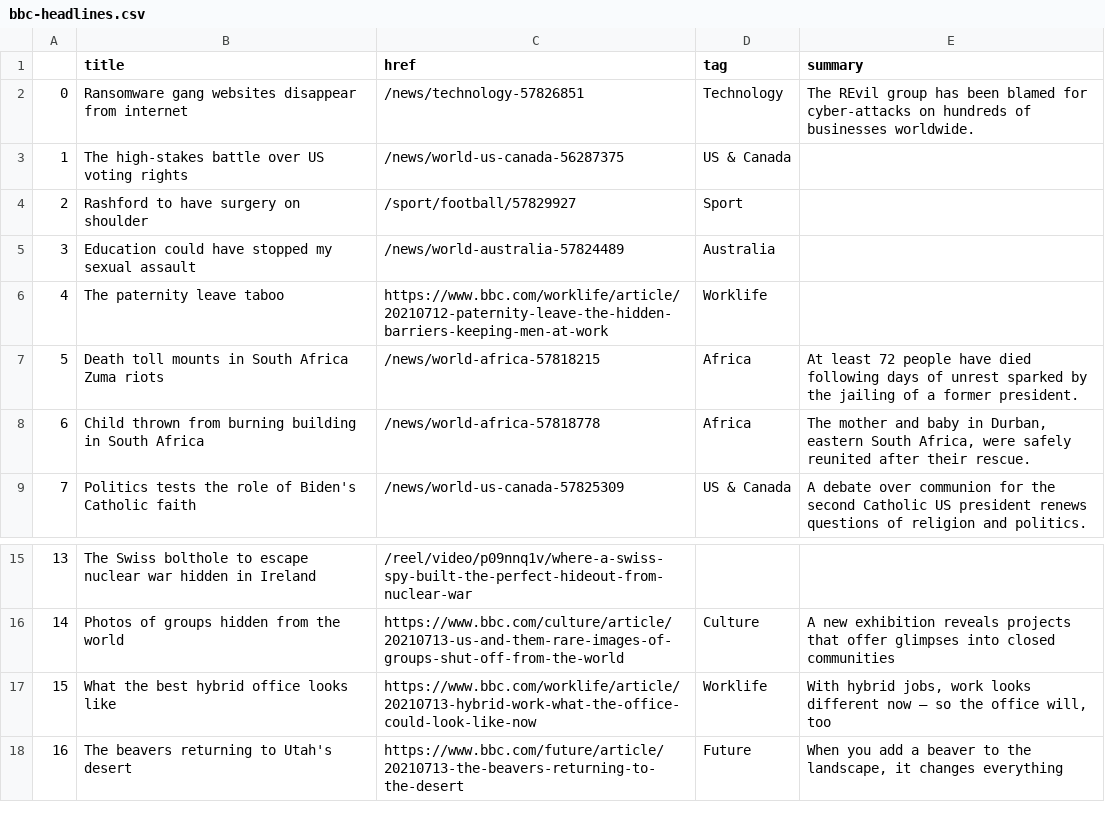
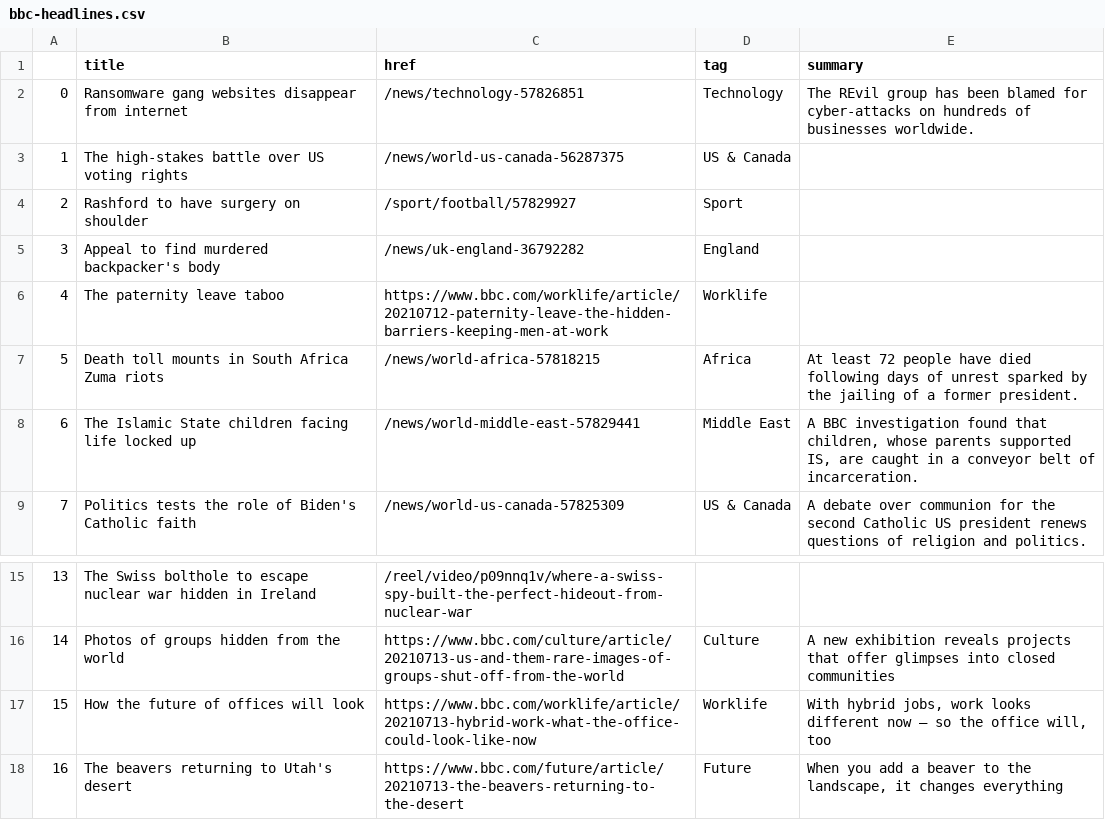
Before and after one commit to bujanowski/automated-scraper, a CSV file: bbc-headlines.csv, drawn as a sheet; only a part is shown, gaps mark what is left out.

```diff
--- a/bbc-headlines.csv
+++ b/bbc-headlines.csv
@@ -4,6 +4,6 @@
 2,Rashford to have surgery on shoulder,/sport/football/57829927,Sport,
-3,Education could have stopped my sexual assault,/news/world-australia-57824489,Australia,
+3,Appeal to find murdered backpacker's body,/news/uk-england-36792282,England,
 4,The paternity leave taboo,https://www.bbc.com/worklife/article/20210712-paternity-leave-the-hidden-barriers-keeping-men-at-work,Worklife,
 5,Death toll mounts in South Africa Zuma riots,/news/world-africa-57818215,Africa,At least 72 people have died following days of unrest sparked by the jailing of a former president.
-6,Child thrown from burning building in South Africa,/news/world-africa-57818778,Africa,"The mother and baby in Durban, eastern South Africa, were safely reunited after their rescue."
+6,The Islamic State children facing life locked up,/news/world-middle-east-57829441,Middle East,"A BBC investigation found that children, whose parents supported IS, are caught in a conveyor belt of incarceration."
 7,Politics tests the role of Biden's Catholic faith,/news/world-us-canada-57825309,US & Canada,A debate over communion for the second Catholic US president renews questions of religion and politics.
@@ -16,3 +16,3 @@
 14,Photos of groups hidden from the world,https://www.bbc.com/culture/article/20210713-us-and-them-rare-images-of-groups-shut-off-from-the-world,Culture,A new exhibition reveals projects that offer glimpses into closed communities
-15,What the best hybrid office looks like,https://www.bbc.com/worklife/article/20210713-hybrid-work-what-the-office-could-look-like-now,Worklife,"With hybrid jobs, work looks different now – so the office will, too"
+15,How the future of offices will look,https://www.bbc.com/worklife/article/20210713-hybrid-work-what-the-office-could-look-like-now,Worklife,"With hybrid jobs, work looks different now – so the office will, too"
 16,The beavers returning to Utah's desert,https://www.bbc.com/future/article/20210713-the-beavers-returning-to-the-desert,Future,"When you add a beaver to the landscape, it changes everything"
```
